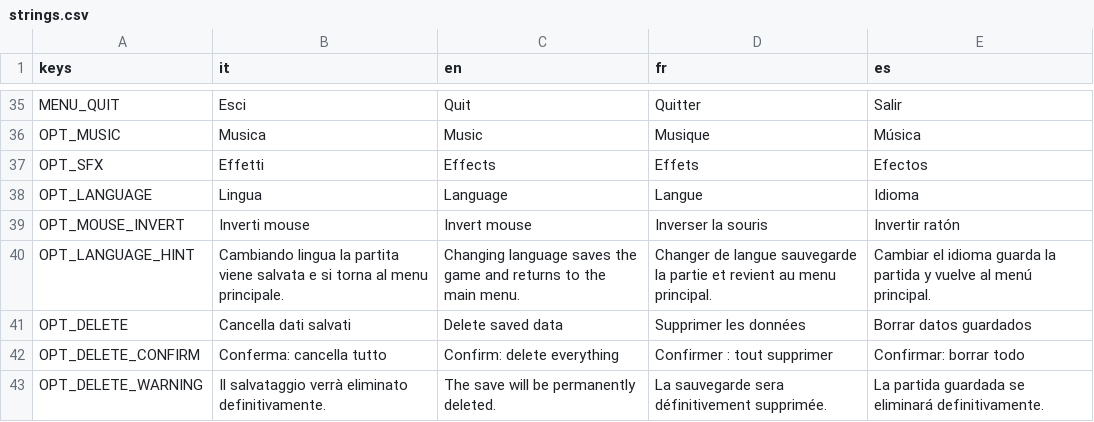
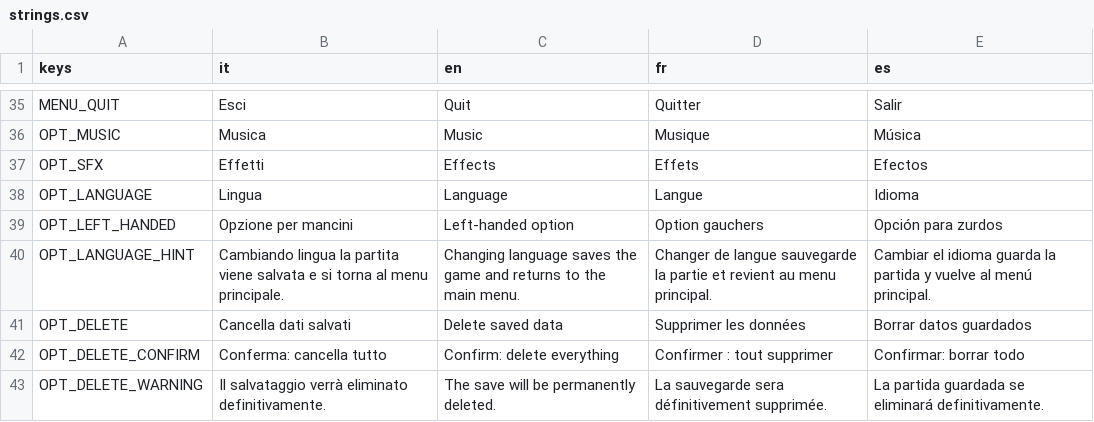
Before and after one commit to danieleadelfio/Wanderloot, a CSV file: data/i18n/strings.csv, drawn as a sheet; only a part is shown, gaps mark what is left out; removed rows and columns are numbered as before the commit, all else as after; the diff names each change by its address in the sheet, - before the commit and + after, or states it on an @@ line.

```diff
--- a/data/i18n/strings.csv
+++ b/data/i18n/strings.csv
-row 39: OPT_MOUSE_INVERT | Inverti mouse | Invert mouse | Inverser la souris | Invertir ratón
+row 39: OPT_LEFT_HANDED | Opzione per mancini | Left-handed option | Option gauchers | Opción para zurdos
```
Also changed, not shown: 6 other files.
